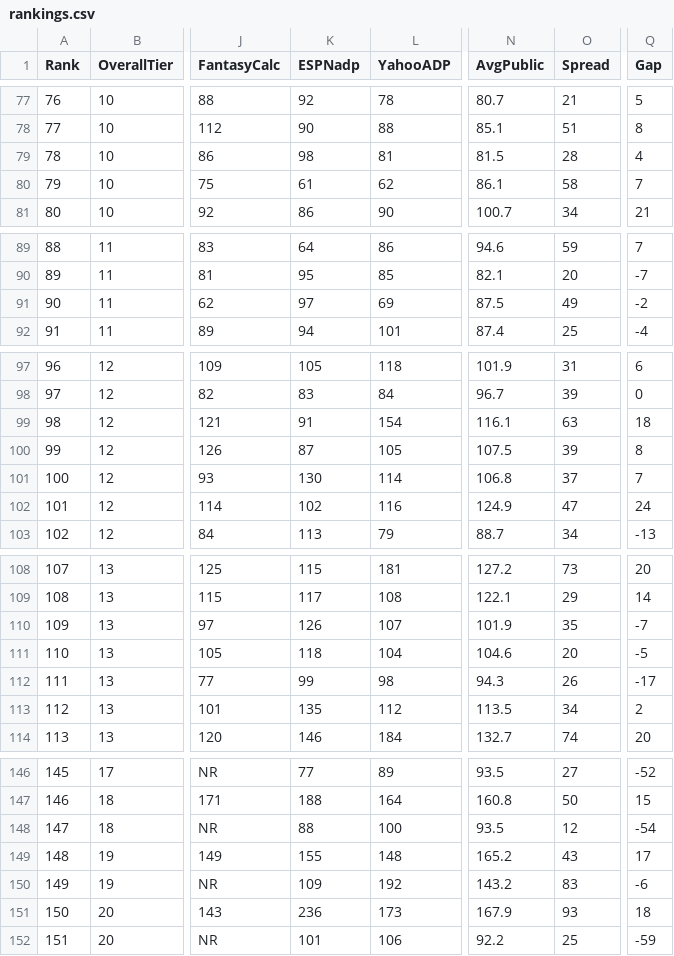
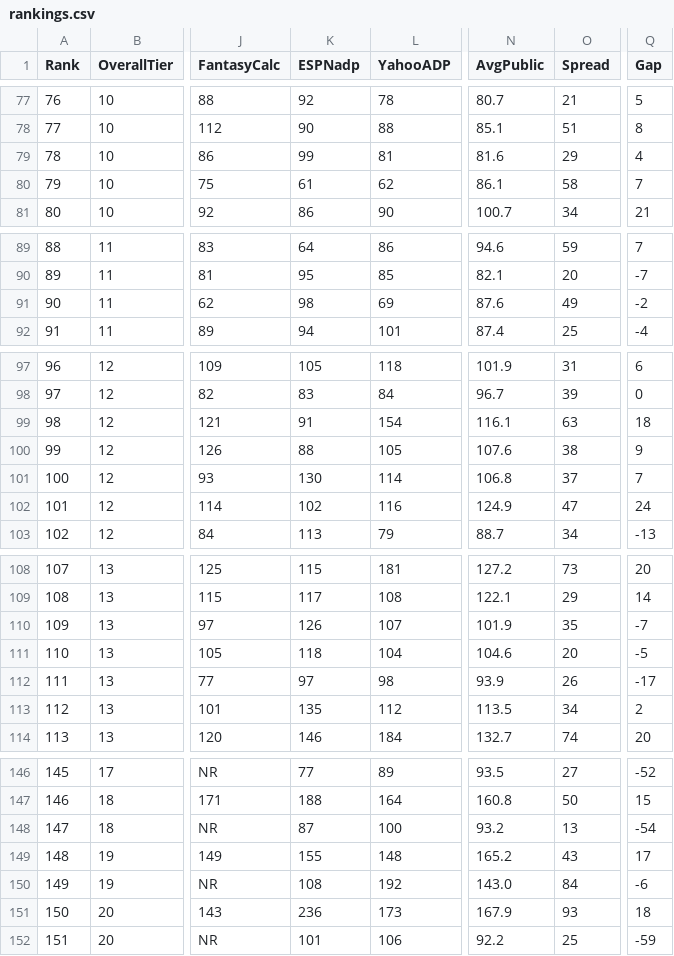
Before and after one commit to Camdenw1/sleeper-draft-guide, a CSV file: rankings.csv, drawn as a sheet; only a part is shown, gaps mark what is left out; the diff covers the shown part only; the diff names each change by its address in the sheet, - before the commit and + after, or states it on an @@ line.

```diff
--- a/rankings.csv
+++ b/rankings.csv
-K79 (ESPNadp): 98
+K79 (ESPNadp): 99
-N79 (AvgPublic): 81.5
+N79 (AvgPublic): 81.6
-O79 (Spread): 28
+O79 (Spread): 29
-K91 (ESPNadp): 97
+K91 (ESPNadp): 98
-N91 (AvgPublic): 87.5
+N91 (AvgPublic): 87.6
-K100 (ESPNadp): 87
+K100 (ESPNadp): 88
-N100 (AvgPublic): 107.5
+N100 (AvgPublic): 107.6
-O100 (Spread): 39
+O100 (Spread): 38
-Q100 (Gap): 8
+Q100 (Gap): 9
-K112 (ESPNadp): 99
+K112 (ESPNadp): 97
-N112 (AvgPublic): 94.3
+N112 (AvgPublic): 93.9
-K148 (ESPNadp): 88
+K148 (ESPNadp): 87
-N148 (AvgPublic): 93.5
+N148 (AvgPublic): 93.2
-O148 (Spread): 12
+O148 (Spread): 13
-K150 (ESPNadp): 109
+K150 (ESPNadp): 108
-N150 (AvgPublic): 143.2
+N150 (AvgPublic): 143.0
-O150 (Spread): 83
+O150 (Spread): 84
```
Also changed, not shown: 2 edited cells elsewhere in this file, 3 other files.
